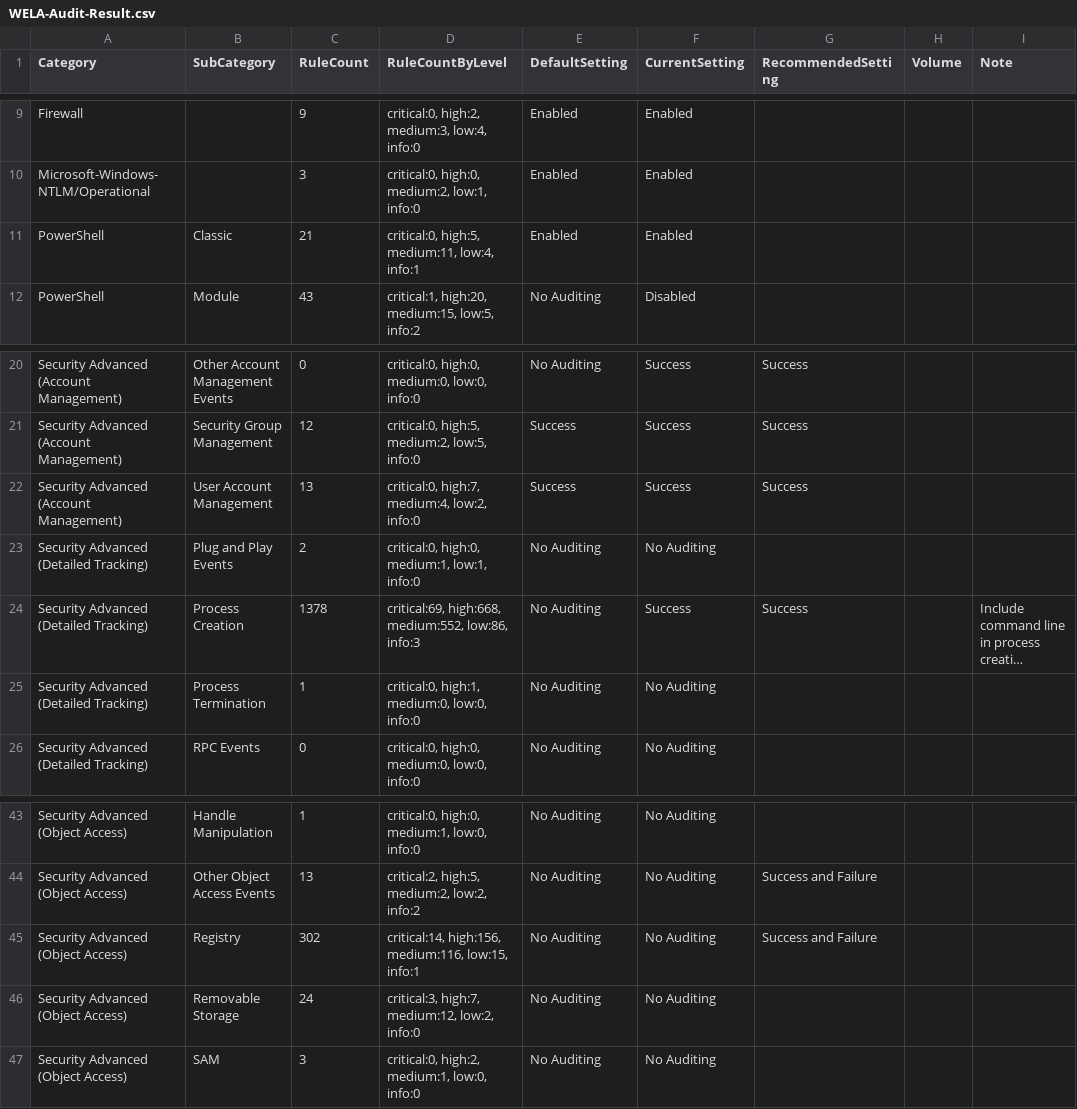
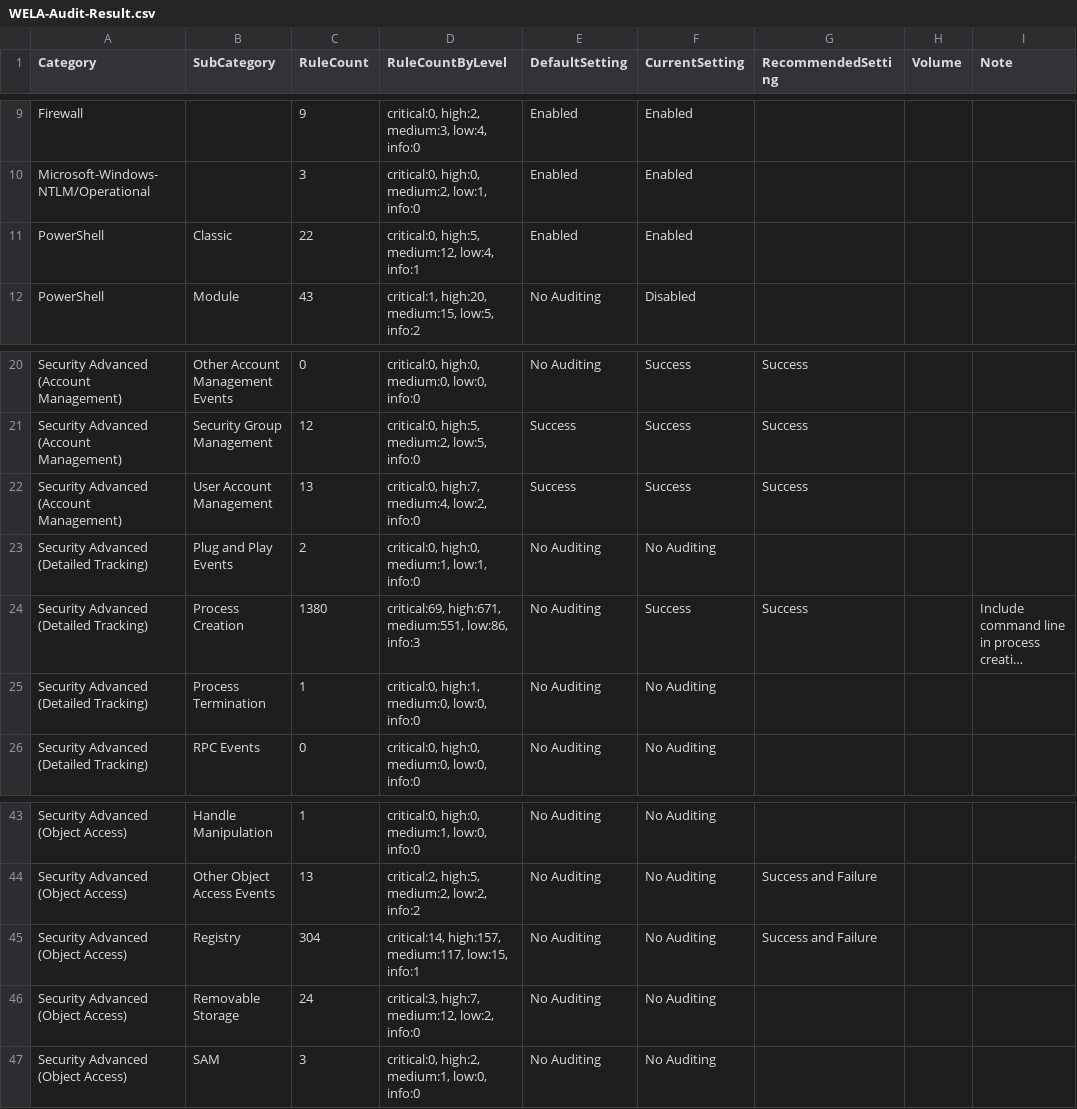
Before and after one commit to Yamato-Security/EventLog-Baseline-Guide, a CSV file: data/Microsoft_Client/WELA-Audit-Result.csv, drawn as a sheet; only a part is shown, gaps mark what is left out; long unchanged cells end in …; the diff names each change by its address in the sheet, - before the commit and + after, or states it on an @@ line.

```diff
--- a/data/Microsoft_Client/WELA-Audit-Result.csv
+++ b/data/Microsoft_Client/WELA-Audit-Result.csv
-C11 (RuleCount): 21
+C11 (RuleCount): 22
-D11 (RuleCountByLevel): critical:0, high:5, medium:11, low:4, info:1
+D11 (RuleCountByLevel): critical:0, high:5, medium:12, low:4, info:1
-C24 (RuleCount): 1378
+C24 (RuleCount): 1380
-D24 (RuleCountByLevel): critical:69, high:668, medium:552, low:86, info:3
+D24 (RuleCountByLevel): critical:69, high:671, medium:551, low:86, info:3
-C45 (RuleCount): 302
+C45 (RuleCount): 304
-D45 (RuleCountByLevel): critical:14, high:156, medium:116, low:15, info:1
+D45 (RuleCountByLevel): critical:14, high:157, medium:117, low:15, info:1
```
Also changed, not shown: data/Microsoft_Client/UnusableRules.csv, data/Microsoft_Client/UsableRules.csv.
